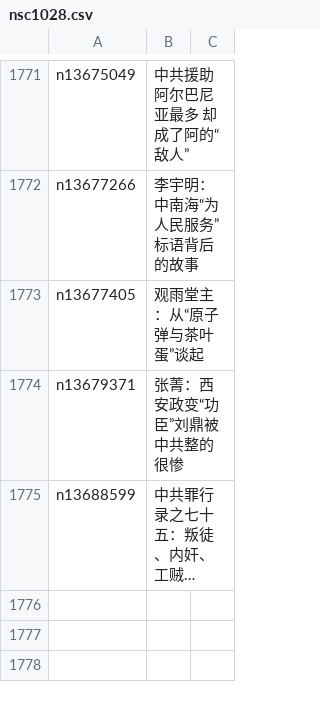
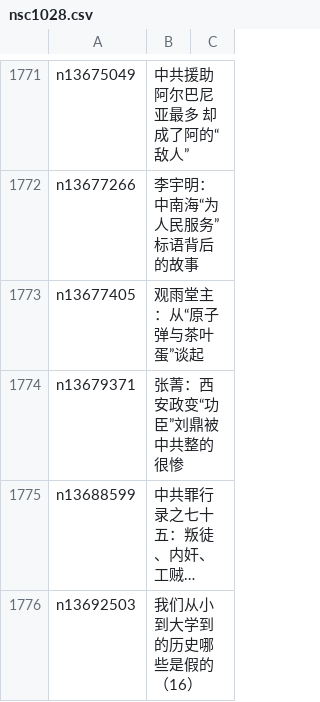
Before and after one commit to easy2view/epoch-comment, a CSV file: indexes/nsc1028.csv, drawn as a sheet; only a part is shown, gaps mark what is left out; long unchanged cells end in …; the diff names each change by its address in the sheet, - before the commit and + after, or states it on an @@ line.

```diff
--- a/indexes/nsc1028.csv
+++ b/indexes/nsc1028.csv
+row 1776: n13692503 | 我们从小到大学到的历史哪些是假的（16）
```
Also changed, not shown: indexes/nsc1025.csv, indexes/nsc993.csv, 25 other files.
